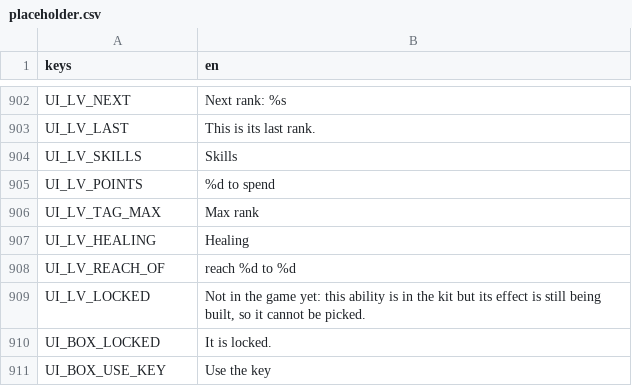
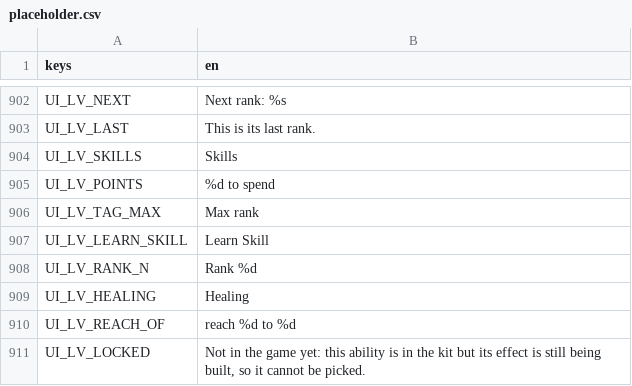
Before and after one commit to BrandonSigil/lodestone, a CSV file: game/text/placeholder.csv, drawn as a sheet; only a part is shown, gaps mark what is left out; the shorter side is filled out with more unchanged rows; the diff names each change by its address in the sheet, - before the commit and + after, or states it on an @@ line.

```diff
--- a/game/text/placeholder.csv
+++ b/game/text/placeholder.csv
+row 907: UI_LV_LEARN_SKILL | Learn Skill
+row 908: UI_LV_RANK_N | Rank %d
```
Also changed, not shown: 2 other files.
